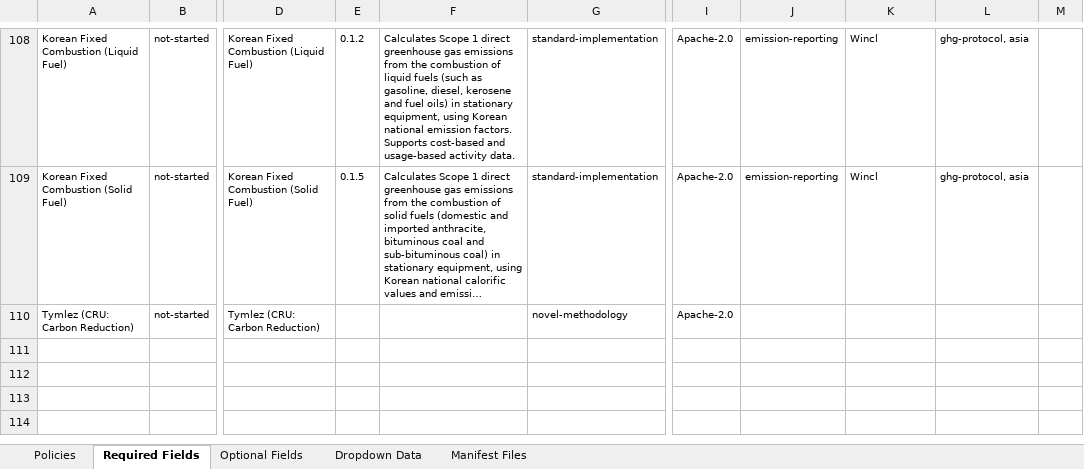
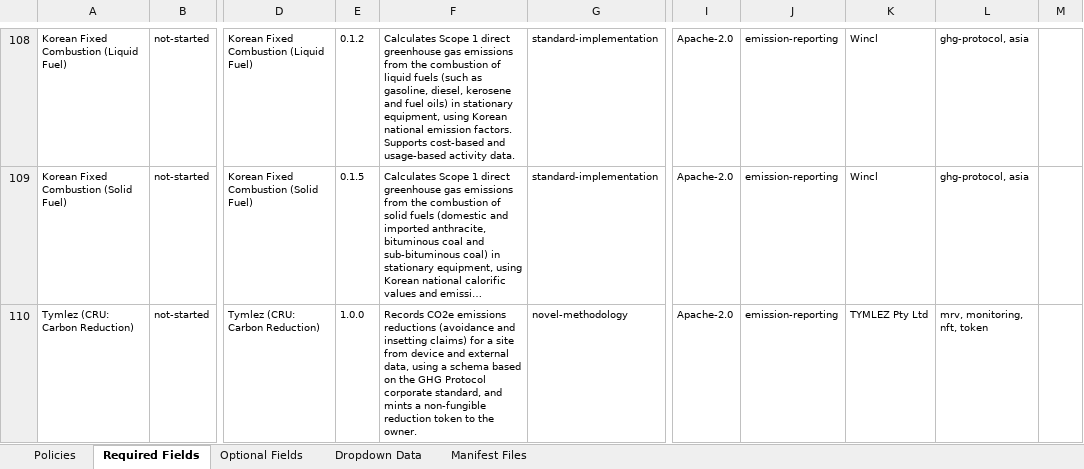
Before and after one commit to swidnikk/guardian, an Excel workbook: Methodology Library/Policy Manifest Backfill.xlsx, sheet Required Fields, drawn as a sheet; only a part is shown, gaps mark what is left out; long unchanged cells end in …; values as stored, in another font and other column widths than the file's, no borders; charts and pictures and table styles not drawn; the diff names each change by its address in the sheet, - before the commit and + after, or states it on an @@ line.

```diff
--- a/Methodology Library/Policy Manifest Backfill.xlsx (sheet Required Fields)
+++ b/Methodology Library/Policy Manifest Backfill.xlsx (sheet Required Fields)
-E110: (empty)
+E110: 1.0.0
-F110: (empty)
+F110: Records CO2e emissions reductions (avoidance and insetting claims) for a site from device and external data, using a schema based on the GHG Protocol corporate standard, and mints a non-fungible reduction token to the owner.
-J110: (empty)
+J110: emission-reporting
-K110: (empty)
+K110: TYMLEZ Pty Ltd
-L110: (empty)
+L110: mrv, monitoring, nft, token
```
Also changed, not shown: sheet Optional Fields, sheet Policies, 1 other file.
